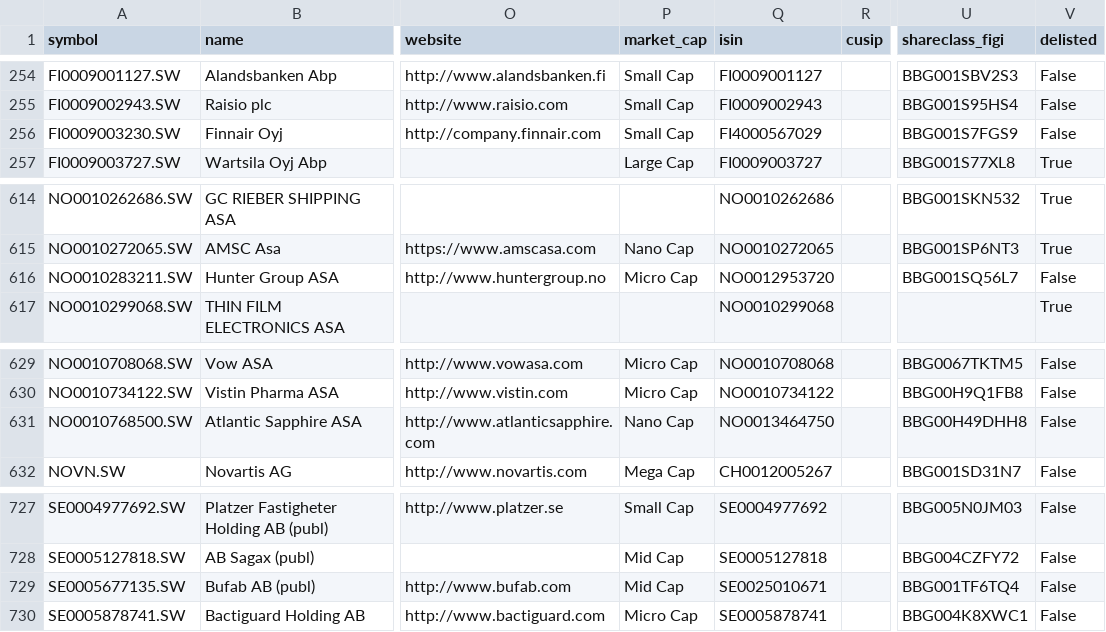
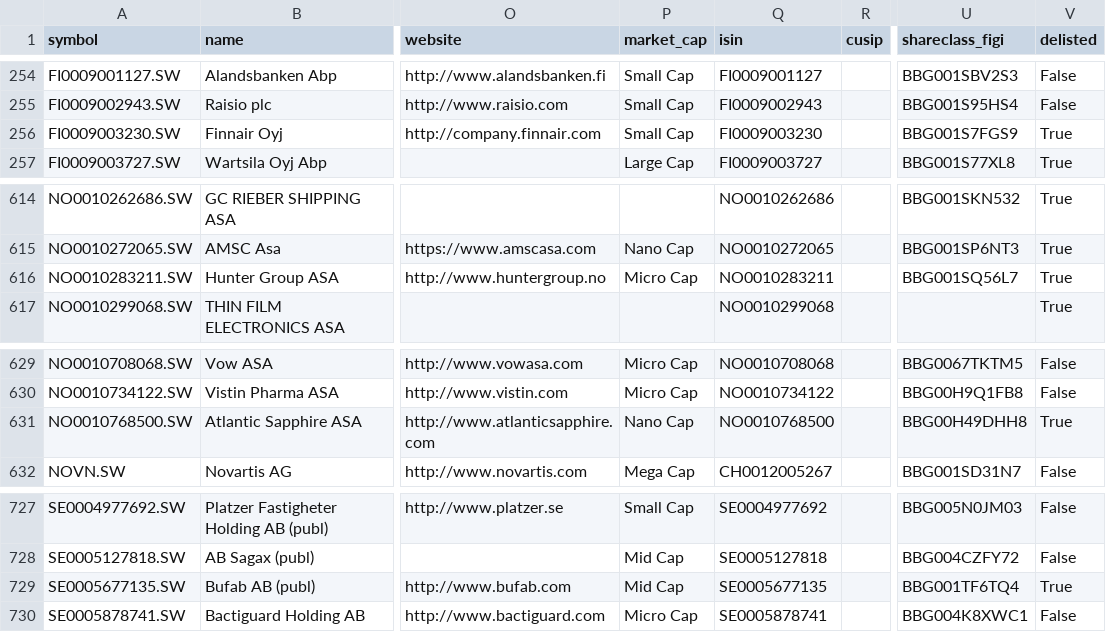
Before and after one commit to JerBouma/FinanceDatabase, a CSV file: database/equities/EBS.csv, drawn as a sheet; only a part is shown, gaps mark what is left out; the diff names each change by its address in the sheet, - before the commit and + after, or states it on an @@ line.

Commit message:
Restore the own ISIN of ISIN-symbol lines and delist those of replaced ISINs

```diff
--- a/database/equities/EBS.csv
+++ b/database/equities/EBS.csv
-Q256 (isin): FI4000567029
+Q256 (isin): FI0009003230
-V256 (delisted): False
+V256 (delisted): True
-Q616 (isin): NO0012953720
+Q616 (isin): NO0010283211
-V616 (delisted): False
+V616 (delisted): True
-Q631 (isin): NO0013464750
+Q631 (isin): NO0010768500
-V631 (delisted): False
+V631 (delisted): True
-Q729 (isin): SE0025010671
+Q729 (isin): SE0005677135
-V729 (delisted): False
+V729 (delisted): True
```
Also changed, not shown: 2 other files.
